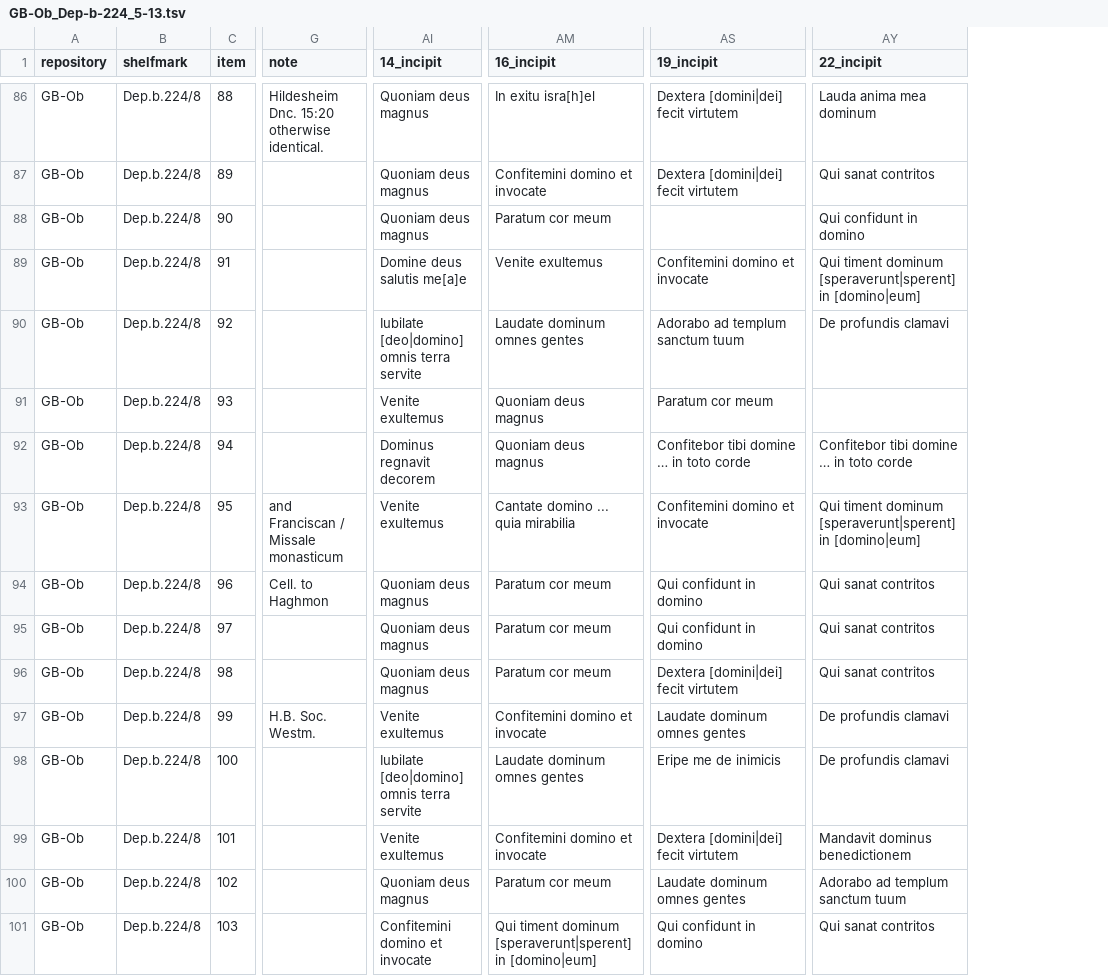
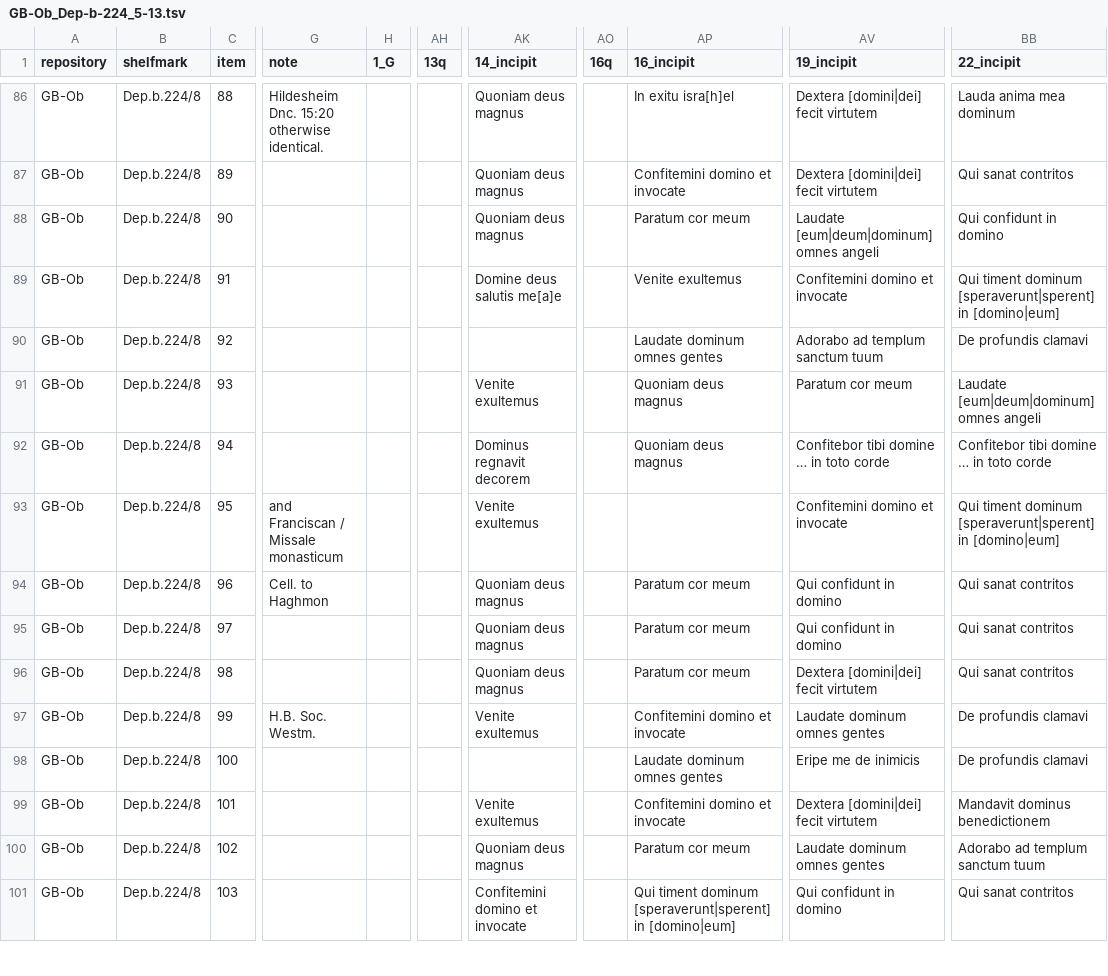
Before and after one commit to Nemer50/alleluia, a TSV file: GB-Ob_Dep-b-224_5-13.tsv, drawn as a sheet; only a part is shown, gaps mark what is left out; addresses are those after the commit; the diff covers the shown part only; the diff names each change by its address in the sheet, - before the commit and + after, or states it on an @@ line.

```diff
--- a/GB-Ob_Dep-b-224_5-13.tsv
+++ b/GB-Ob_Dep-b-224_5-13.tsv
+column H (1_G), empty
+column AH (13q), empty
+column AO (16q), empty
-AV88 (19_incipit): (empty)
+AV88 (19_incipit): Laudate [eum|deum|dominum] omnes angeli
-AK90 (14_incipit): Iubilate [deo|domino] omnis terra servite
+AK90 (14_incipit): (empty)
-BB91 (22_incipit): (empty)
+BB91 (22_incipit): Laudate [eum|deum|dominum] omnes angeli
-AP93 (16_incipit): Cantate domino ... quia mirabilia
+AP93 (16_incipit): (empty)
-AK98 (14_incipit): Iubilate [deo|domino] omnis terra servite
+AK98 (14_incipit): (empty)
```
Also changed, not shown: 1 added row and 116 edited cells elsewhere in this file.
